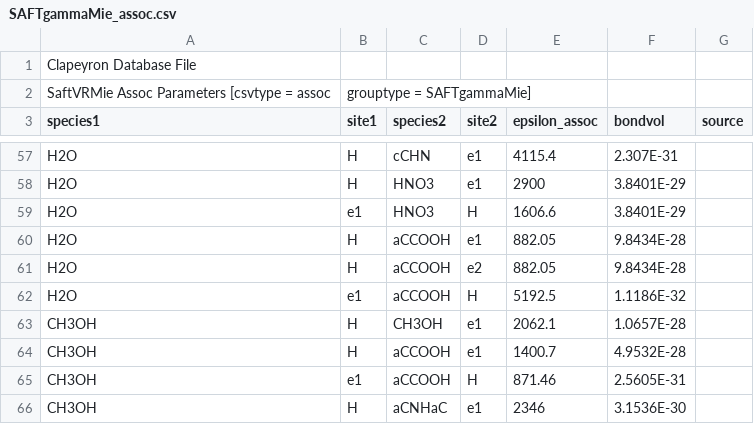
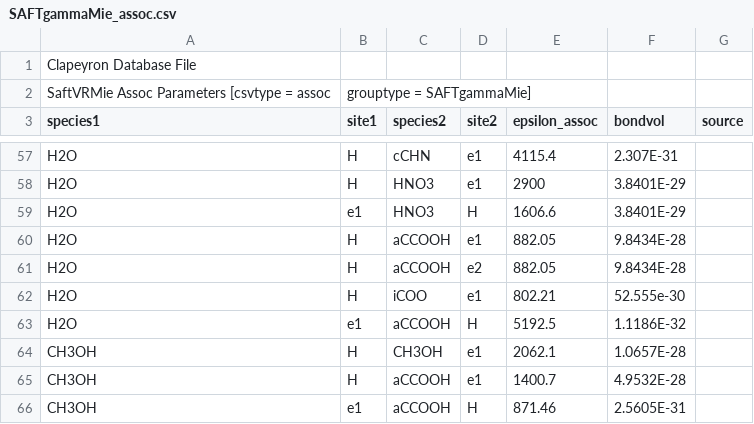
Before and after one commit to ClapeyronThermo/Clapeyron.jl, a CSV file: database/SAFT/SAFTgammaMie/SAFTgammaMie_assoc.csv, drawn as a sheet; only a part is shown, gaps mark what is left out; the shorter side is filled out with more unchanged rows.

```diff
--- a/database/SAFT/SAFTgammaMie/SAFTgammaMie_assoc.csv
+++ b/database/SAFT/SAFTgammaMie/SAFTgammaMie_assoc.csv
@@ -61,2 +61,3 @@ H2O,H,aCCOOH,e1,882.05,9.8434E-28,
 H2O,H,aCCOOH,e2,882.05,9.8434E-28,
+H2O,H,iCOO,e1,802.21,52.555e-30,
 H2O,e1,aCCOOH,H,5192.5,1.1186E-32,
```
Also changed, not shown: database/SAFT/SAFTgammaMie/SAFTgammaMieE/SAFTgammaMieE_like.csv, database/SAFT/SAFTgammaMie/SAFTgammaMie_like.csv, 3 other files.
